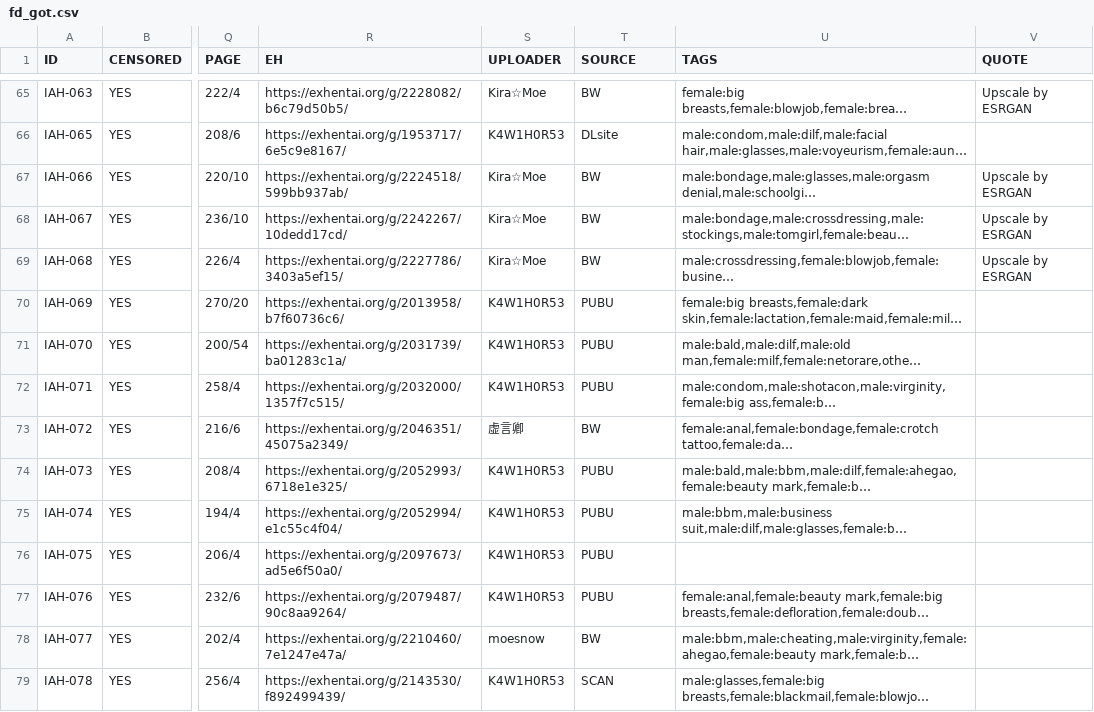
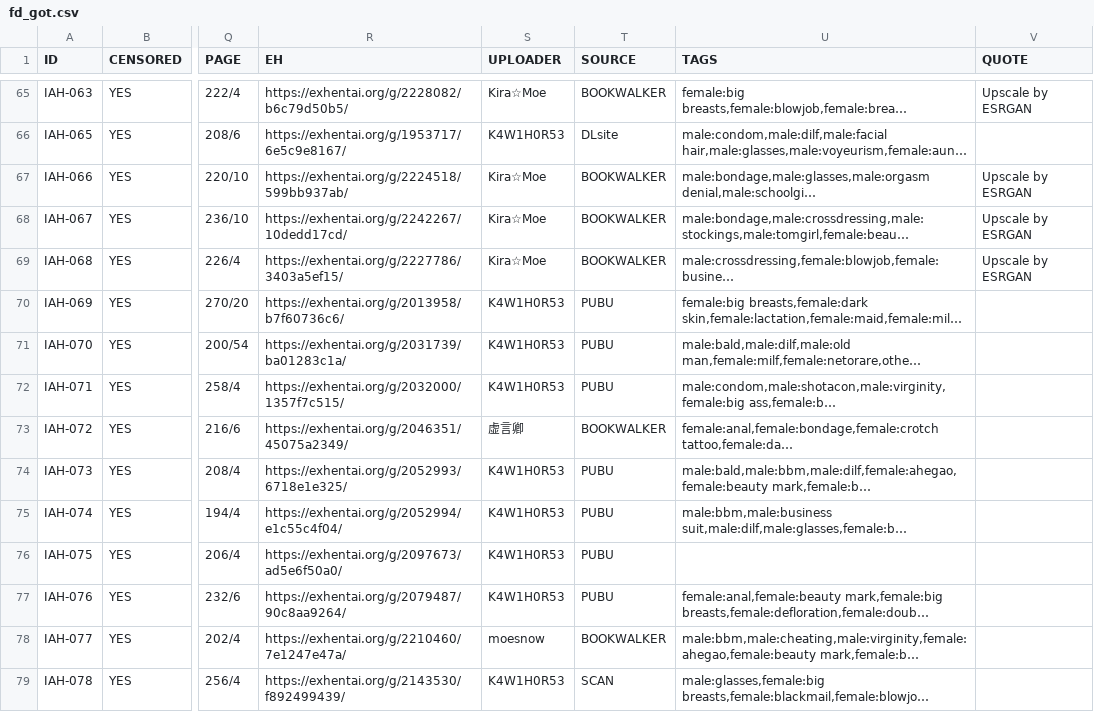
Before and after one commit to K4W1H0R53/tankoubon, a CSV file: tw/fd/fd_got.csv, drawn as a sheet; only a part is shown, gaps mark what is left out; long unchanged cells end in …; the diff covers the shown part only; the diff names each change by its address in the sheet, - before the commit and + after, or states it on an @@ line.

Commit message:
新增iah095 iah096 eh 链接 修改源名称"BW" to "BOOKWALKER"

```diff
--- a/tw/fd/fd_got.csv
+++ b/tw/fd/fd_got.csv
-T65 (SOURCE): BW
+T65 (SOURCE): BOOKWALKER
-T67:T69 (SOURCE): BW
+T67:T69 (SOURCE): BOOKWALKER
-T73 (SOURCE): BW
+T73 (SOURCE): BOOKWALKER
-T78 (SOURCE): BW
+T78 (SOURCE): BOOKWALKER
```
Also changed, not shown: 59 edited cells elsewhere in this file.
